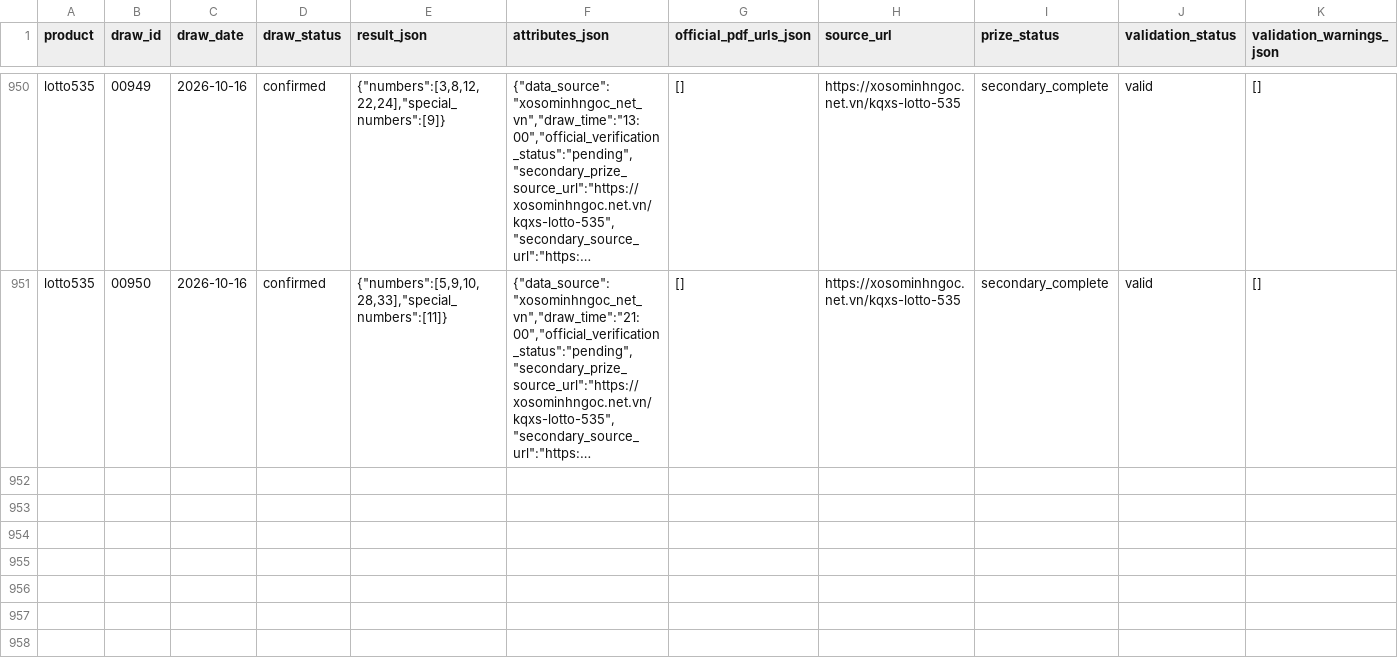
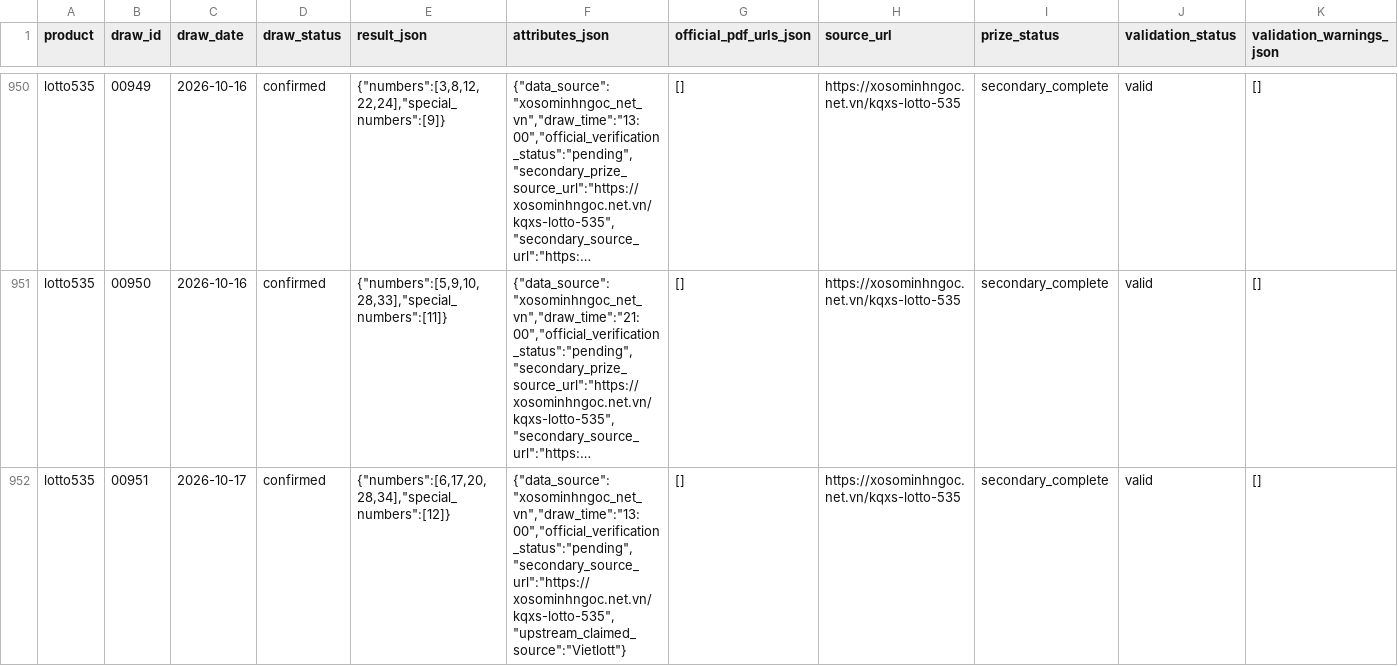
Before and after one commit to NhanAZ-Data/vietlott-research, a CSV file: datasets/draws/lotto535/all.csv, drawn as a sheet; only a part is shown, gaps mark what is left out; long unchanged cells end in …; rows hold the shown columns only; the diff names each change by its address in the sheet, - before the commit and + after, or states it on an @@ line.

```diff
--- a/datasets/draws/lotto535/all.csv
+++ b/datasets/draws/lotto535/all.csv
+row 952: lotto535 | 00951 | 2026-10-17 | confirmed | {"numbers":[6,17,20,28,34],"special_numbers":[12]} | {"data_source":"xosominhngoc_net_vn","draw_time":"13:00","official_verification_status":"pending","secondary_source_url":"https://xosominhngoc.net.vn/kqxs-lotto-535","upstream_claimed_source":"Vietlott"} | [] | https://xosominhngoc.net.vn/kqxs-lotto-535 | secondary_complete | valid | []
```
Also changed, not shown: 8 other files.
